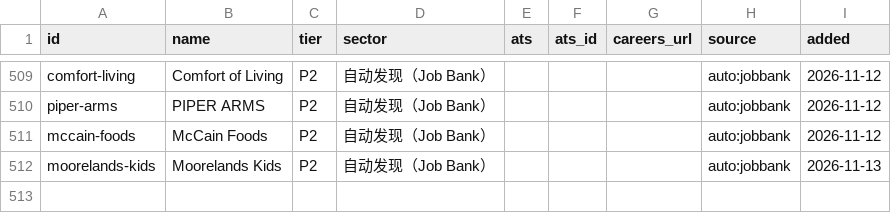
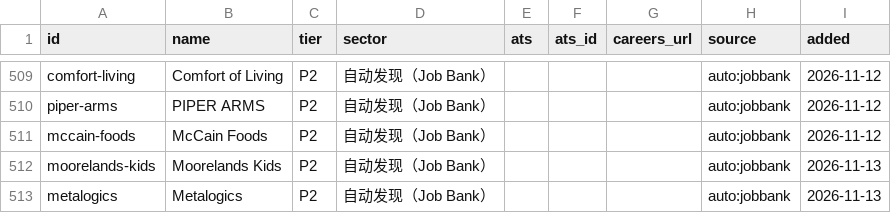
Before and after one commit to FrankFeng1014/claire-job-scanner, a CSV file: data/employers.csv, drawn as a sheet; only a part is shown, gaps mark what is left out.

```diff
--- a/data/employers.csv
+++ b/data/employers.csv
@@ -512 +512,2 @@ mccain-foods,McCain Foods,P2,自动发现（Job Bank）,,,,auto:jobbank,2026-11-
 moorelands-kids,Moorelands Kids,P2,自动发现（Job Bank）,,,,auto:jobbank,2026-11-13
+metalogics,Metalogics,P2,自动发现（Job Bank）,,,,auto:jobbank,2026-11-13
```
Also changed, not shown: data/status.csv, 5 other files.
